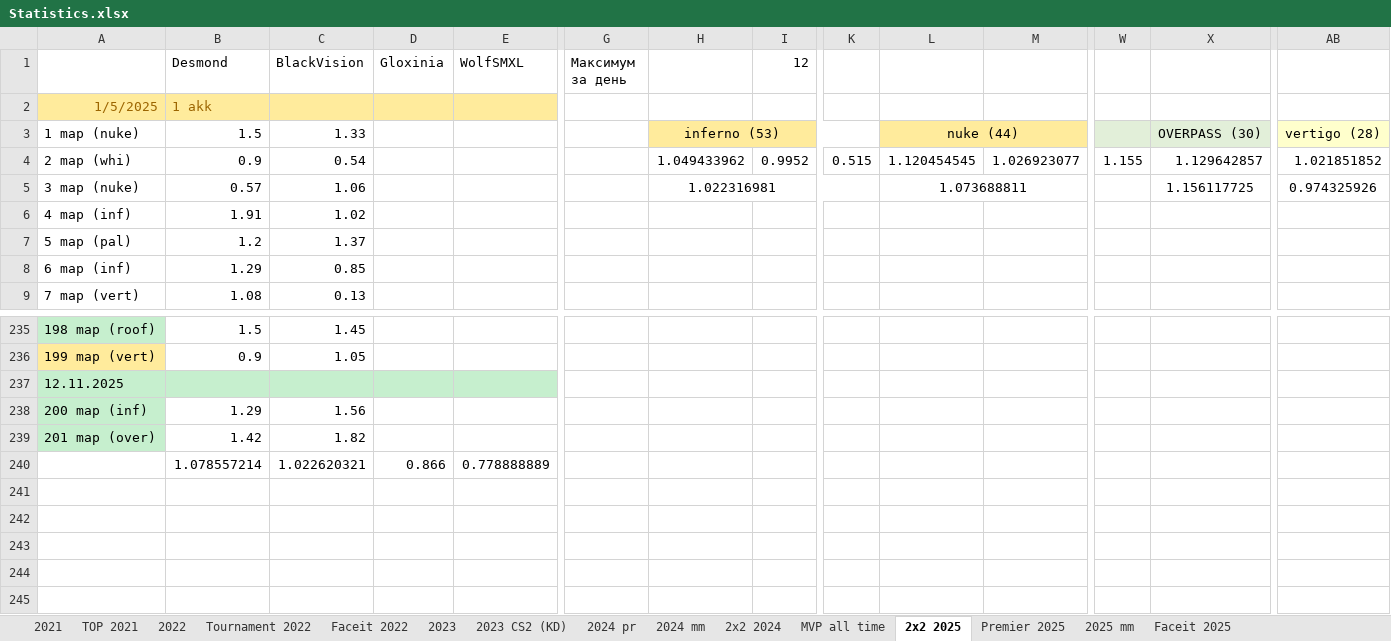
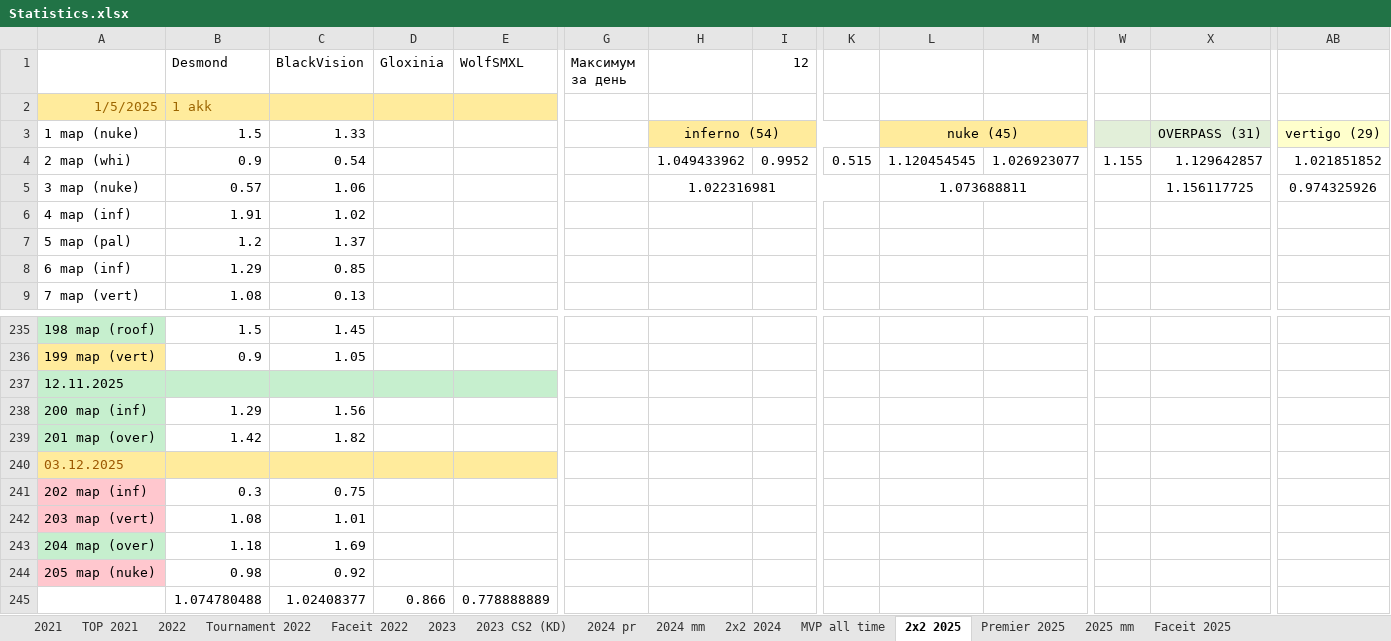
Before and after one commit to Geraque/stats-bot_v2, an Excel workbook: stats-bot_v2-app/src/main/resources/Statistics.xlsx, sheet 2х2 2025, drawn as a sheet; only a part is shown, gaps mark what is left out; values as stored, in another font and other column widths than the file's, no borders; removed rows and columns are numbered as before the commit, all else as after; rows hold the shown columns only; the diff names each change by its address in the sheet, - before the commit and + after, or states it on an @@ line.

```diff
--- a/stats-bot_v2-app/src/main/resources/Statistics.xlsx (sheet 2х2 2025)
+++ b/stats-bot_v2-app/src/main/resources/Statistics.xlsx (sheet 2х2 2025)
-H3: inferno (53)
+H3: inferno (54)
-L3: nuke (44)
+L3: nuke (45)
-X3: OVERPASS (30)
+X3: OVERPASS (31)
-AB3: vertigo (28)
+AB3: vertigo (29)
-row 240:  | 1.078557214 | 1.022620321 | 0.866 | 0.778888889
+row 240: 03.12.2025
+row 241: 202 map (inf) | 0.3 | 0.75
+row 242: 203 map (vert) | 1.08 | 1.01
+row 243: 204 map (over) | 1.18 | 1.69
+row 244: 205 map (nuke) | 0.98 | 0.92
+row 245:  | 1.074780488 | 1.02408377 | 0.866 | 0.778888889
```
Also changed, not shown: sheet 2025 mm, sheet Premier 2025, formulas that keep their value, 1 other file.
